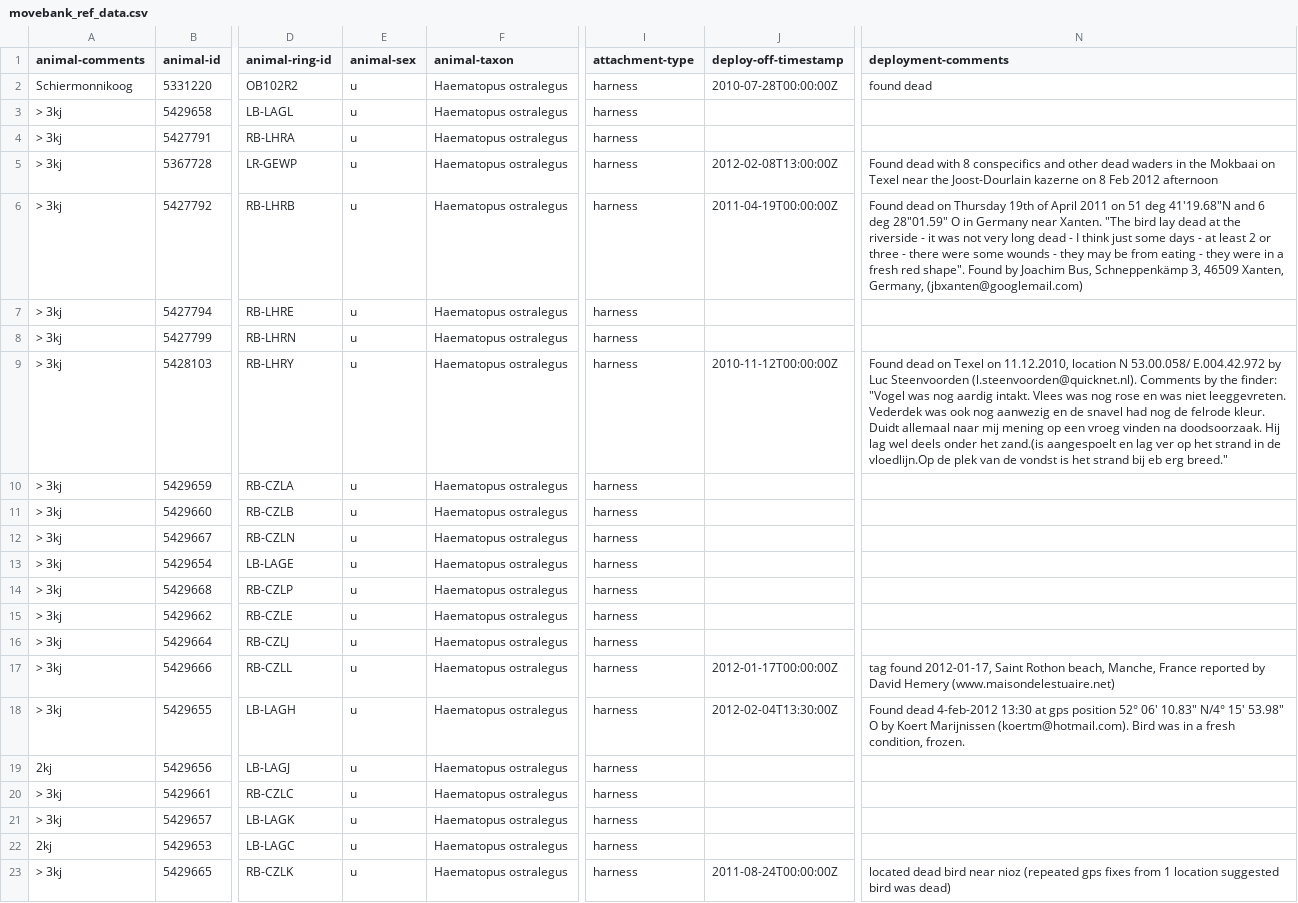
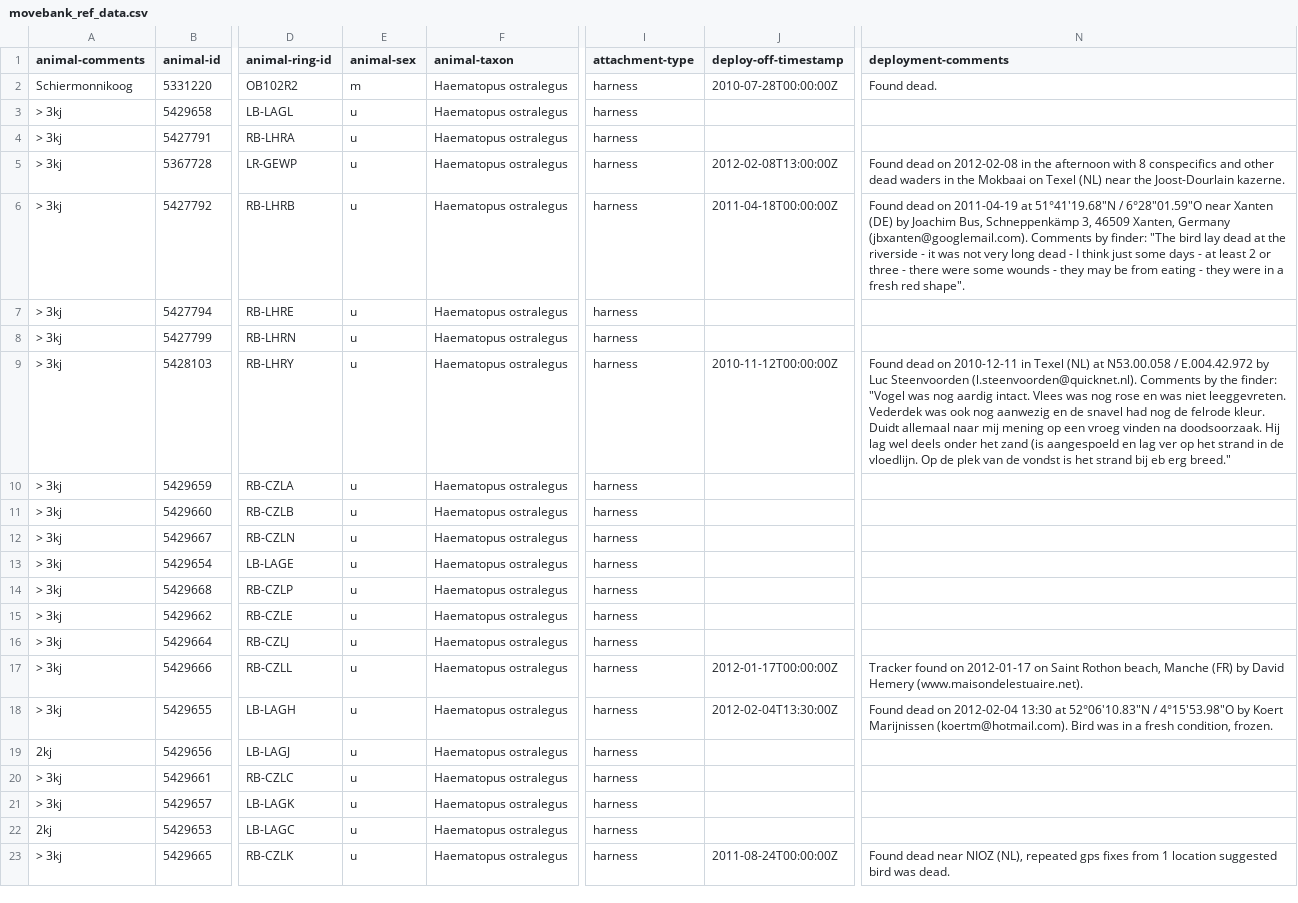
Before and after one commit to inbo/bird-tracking, a CSV file: data/processed/O_BALGZAND/movebank_ref_data.csv, drawn as a sheet; only a part is shown, gaps mark what is left out; the diff names each change by its address in the sheet, - before the commit and + after, or states it on an @@ line.

```diff
--- a/data/processed/O_BALGZAND/movebank_ref_data.csv
+++ b/data/processed/O_BALGZAND/movebank_ref_data.csv
-E2 (animal-sex): u
+E2 (animal-sex): m
-N2 (deployment-comments): found dead
+N2 (deployment-comments): Found dead.
-N5 (deployment-comments): Found dead with 8 conspecifics and other dead waders in the Mokbaai on Texel near the Joost-Dourlain kazerne on 8 Feb 2012 afternoon
+N5 (deployment-comments): Found dead on 2012-02-08 in the afternoon with 8 conspecifics and other dead waders in the Mokbaai on Texel (NL) near the Joost-Dourlain kazerne.
-J6 (deploy-off-timestamp): 2011-04-19T00:00:00Z
+J6 (deploy-off-timestamp): 2011-04-18T00:00:00Z
-N6 (deployment-comments): …dead on Thursday 19th of April 2011 on 51 deg 41'19.68"N and 6 deg 28"01.59" O in Germany near Xanten. "The bird lay dead at the riverside - it was not very long dead - I think just some days - at least 2 or three - there were some wounds - they may be from eating - they were in a fresh red shape". Found by Joachim Bus, Schneppenkämp 3, 46509 Xanten, Germany, (jbxanten@googlemail.com)
+N6 (deployment-comments): …dead on 2011-04-19 at 51°41'19.68"N / 6°28"01.59"O near Xanten (DE) by Joachim Bus, Schneppenkämp 3, 46509 Xanten, Germany (jbxanten@googlemail.com). Comments by finder: "The bird lay dead at the riverside - it was not very long dead - I think just some days - at least 2 or three - there were some wounds - they may be from eating - they were in a fresh red shape".
-N9 (deployment-comments): …dead on Texel on 11.12.2010, location N 53.00.058/ E.004.42.972 by Luc Steenvoorden (l.steenvoorden@quicknet.nl). Comments by the finder: "Vogel was nog aardig intakt. Vlees was nog rose en was niet leeggevreten. Vederdek was ook nog aanwezig en de snavel had nog de felrode kleur. Duidt allemaal naar mij mening op een vroeg vinden na doodsoorzaak. Hij lag wel deels onder het zand.(is aangespoelt en lag ver op het strand in de vloedlijn.Op de plek…
+N9 (deployment-comments): …dead on 2010-12-11 in Texel (NL) at N53.00.058 / E.004.42.972 by Luc Steenvoorden (l.steenvoorden@quicknet.nl). Comments by the finder: "Vogel was nog aardig intact. Vlees was nog rose en was niet leeggevreten. Vederdek was ook nog aanwezig en de snavel had nog de felrode kleur. Duidt allemaal naar mij mening op een vroeg vinden na doodsoorzaak. Hij lag wel deels onder het zand (is aangespoeld en lag ver op het strand in de vloedlijn. Op de plek…
-N17 (deployment-comments): tag found 2012-01-17, Saint Rothon beach, Manche, France reported by David Hemery (www.maisondelestuaire.net)
+N17 (deployment-comments): Tracker found on 2012-01-17 on Saint Rothon beach, Manche (FR) by David Hemery (www.maisondelestuaire.net).
-N18 (deployment-comments): Found dead 4-feb-2012 13:30 at gps position 52° 06' 10.83" N/4° 15' 53.98" O by Koert…
+N18 (deployment-comments): Found dead on 2012-02-04 13:30 at 52°06'10.83"N / 4°15'53.98"O by Koert…
-N23 (deployment-comments): located dead bird near nioz (repeated gps fixes from 1 location suggested bird was dead)
+N23 (deployment-comments): Found dead near NIOZ (NL), repeated gps fixes from 1 location suggested bird was dead.
```
Also changed, not shown: data/processed/O_AMELAND/movebank_ref_data.csv, data/processed/O_ASSEN/movebank_ref_data.csv, 2 other files.
